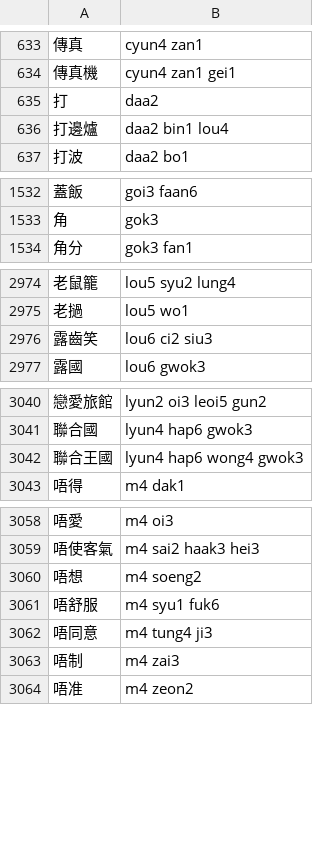
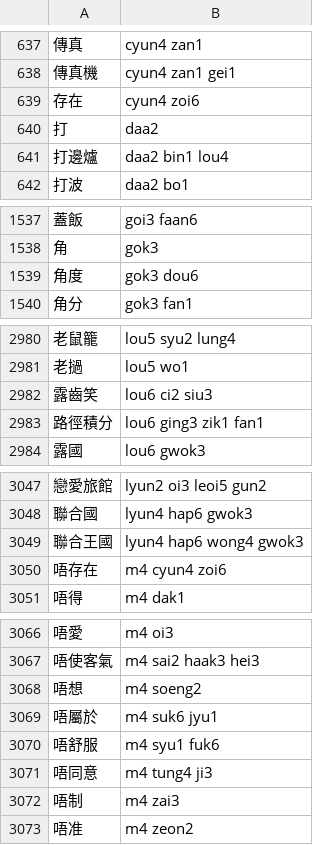
Before and after one commit to bingzheung/emoji-cantonese, a TSV file: output/dict.tsv, drawn as a sheet; only a part is shown, gaps mark what is left out; the diff covers the shown part only; the diff names each change by its address in the sheet, - before the commit and + after, or states it on an @@ line.

```diff
--- a/output/dict.tsv
+++ b/output/dict.tsv
+row 639: 存在 | cyun4 zoi6
+row 1539: 角度 | gok3 dou6
+row 2983: 路徑積分 | lou6 ging3 zik1 fan1
+row 3050: 唔存在 | m4 cyun4 zoi6
+row 3069: 唔屬於 | m4 suk6 jyu1
```
Also changed, not shown: 12 added rows elsewhere in this file, 4 other files.
